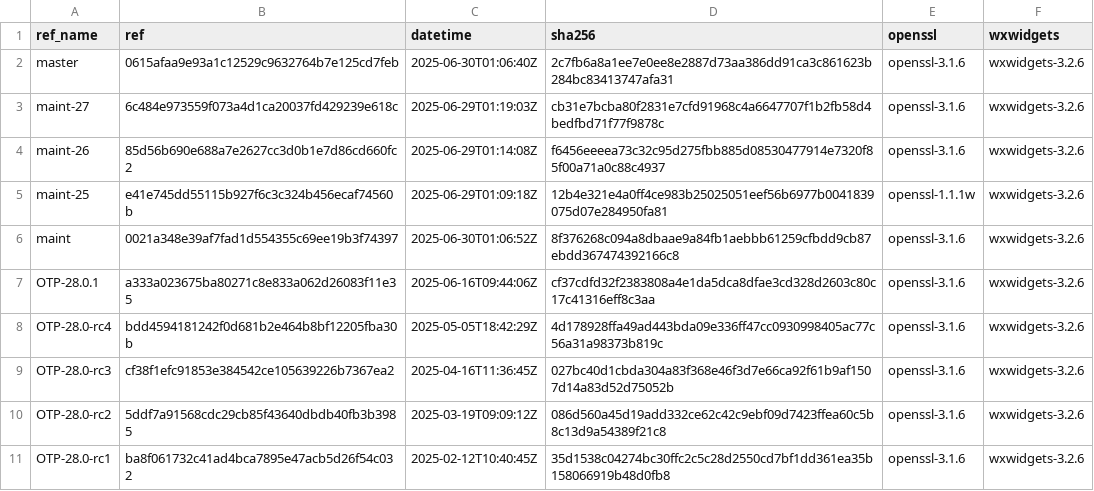
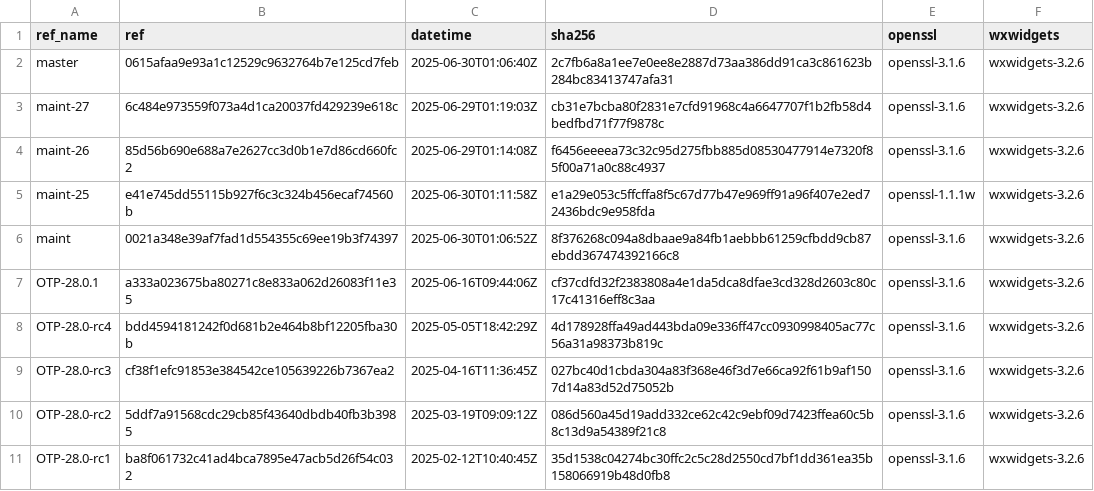
Before and after one commit to paulo-ferraz-oliveira/otp_builds, a CSV file: builds/aarch64-apple-darwin.csv, drawn as a sheet; only a part is shown.

```diff
--- a/builds/aarch64-apple-darwin.csv
+++ b/builds/aarch64-apple-darwin.csv
@@ -4,3 +4,3 @@ maint-27,6c484e973559f073a4d1ca20037fd429239e618c,2025-06-29T01:19:03Z,cb31e7bcb
 maint-26,85d56b690e688a7e2627cc3d0b1e7d86cd660fc2,2025-06-29T01:14:08Z,f6456eeeea73c32c95d275fbb885d08530477914e7320f85f00a71a0c88c4937,openssl-3.1.6,wxwidgets-3.2.6
-maint-25,e41e745dd55115b927f6c3c324b456ecaf74560b,2025-06-29T01:09:18Z,12b4e321e4a0ff4ce983b25025051eef56b6977b0041839075d07e284950fa81,openssl-1.1.1w,wxwidgets-3.2.6
+maint-25,e41e745dd55115b927f6c3c324b456ecaf74560b,2025-06-30T01:11:58Z,e1a29e053c5ffcffa8f5c67d77b47e969ff91a96f407e2ed72436bdc9e958fda,openssl-1.1.1w,wxwidgets-3.2.6
 maint,0021a348e39af7fad1d554355c69ee19b3f74397,2025-06-30T01:06:52Z,8f376268c094a8dbaae9a84fb1aebbb61259cfbdd9cb87ebdd367474392166c8,openssl-3.1.6,wxwidgets-3.2.6
```
